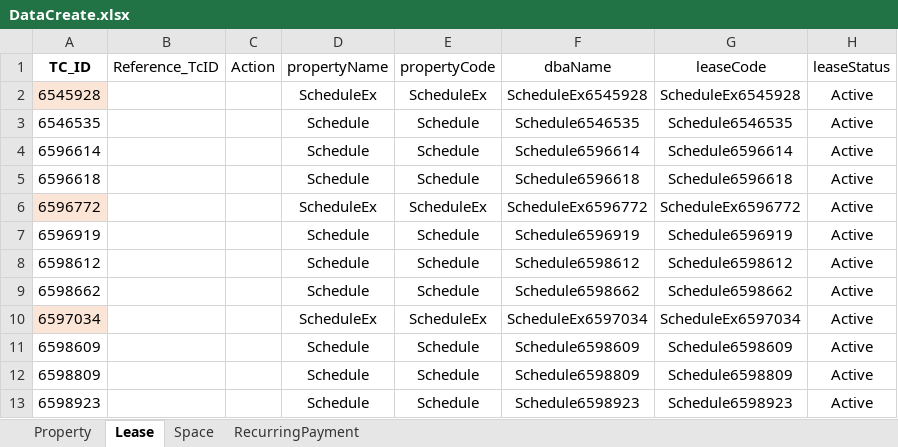
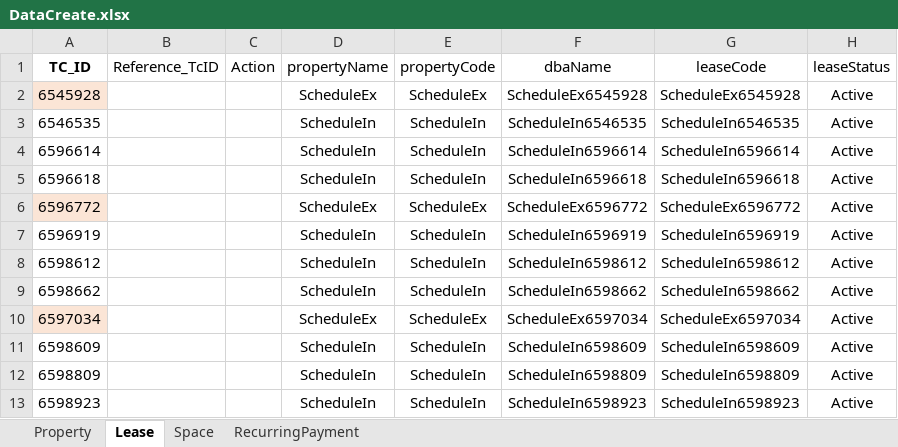
Before and after one commit to shahriarkamal-dsi/AMT-TestFrameWork, an Excel workbook: src/main/resources/dataCreate/DataCreate.xlsx, sheet Lease, drawn as a sheet; only a part is shown; values as stored, in another font and other column widths than the file's, no borders; the diff names each change by its address in the sheet, - before the commit and + after, or states it on an @@ line.

```diff
--- a/src/main/resources/dataCreate/DataCreate.xlsx (sheet Lease)
+++ b/src/main/resources/dataCreate/DataCreate.xlsx (sheet Lease)
-D3:D5 (propertyName): Schedule
+D3:D5 (propertyName): ScheduleIn
-E3:E5 (propertyCode): Schedule
+E3:E5 (propertyCode): ScheduleIn
-F3 (dbaName): Schedule6546535
+F3 (dbaName): ScheduleIn6546535
-G3 (leaseCode): Schedule6546535
+G3 (leaseCode): ScheduleIn6546535
-F4 (dbaName): Schedule6596614
+F4 (dbaName): ScheduleIn6596614
-G4 (leaseCode): Schedule6596614
+G4 (leaseCode): ScheduleIn6596614
-F5 (dbaName): Schedule6596618
+F5 (dbaName): ScheduleIn6596618
-G5 (leaseCode): Schedule6596618
+G5 (leaseCode): ScheduleIn6596618
-D7:D9 (propertyName): Schedule
+D7:D9 (propertyName): ScheduleIn
-E7:E9 (propertyCode): Schedule
+E7:E9 (propertyCode): ScheduleIn
-F7 (dbaName): Schedule6596919
+F7 (dbaName): ScheduleIn6596919
-G7 (leaseCode): Schedule6596919
+G7 (leaseCode): ScheduleIn6596919
-F8 (dbaName): Schedule6598612
+F8 (dbaName): ScheduleIn6598612
-G8 (leaseCode): Schedule6598612
+G8 (leaseCode): ScheduleIn6598612
-F9 (dbaName): Schedule6598662
+F9 (dbaName): ScheduleIn6598662
-G9 (leaseCode): Schedule6598662
+G9 (leaseCode): ScheduleIn6598662
-D11:D13 (propertyName): Schedule
+D11:D13 (propertyName): ScheduleIn
-E11:E13 (propertyCode): Schedule
+E11:E13 (propertyCode): ScheduleIn
-F11 (dbaName): Schedule6598609
+F11 (dbaName): ScheduleIn6598609
-G11 (leaseCode): Schedule6598609
+G11 (leaseCode): ScheduleIn6598609
-F12 (dbaName): Schedule6598809
+F12 (dbaName): ScheduleIn6598809
-G12 (leaseCode): Schedule6598809
+G12 (leaseCode): ScheduleIn6598809
-F13 (dbaName): Schedule6598923
+F13 (dbaName): ScheduleIn6598923
-G13 (leaseCode): Schedule6598923
+G13 (leaseCode): ScheduleIn6598923
```
Also changed, not shown: sheet Space, sheet RecurringPayment, sheet Property, src/main/resources/modules/CommonTC.xlsx, src/main/resources/modules/FRAT.xlsx, 52 other files.
